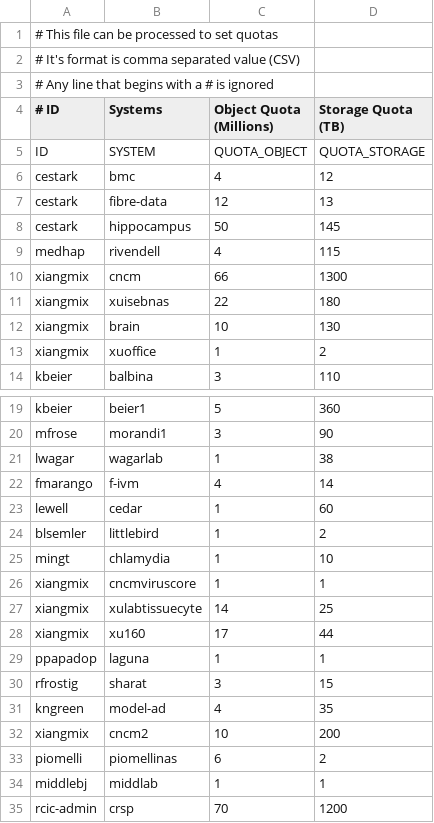
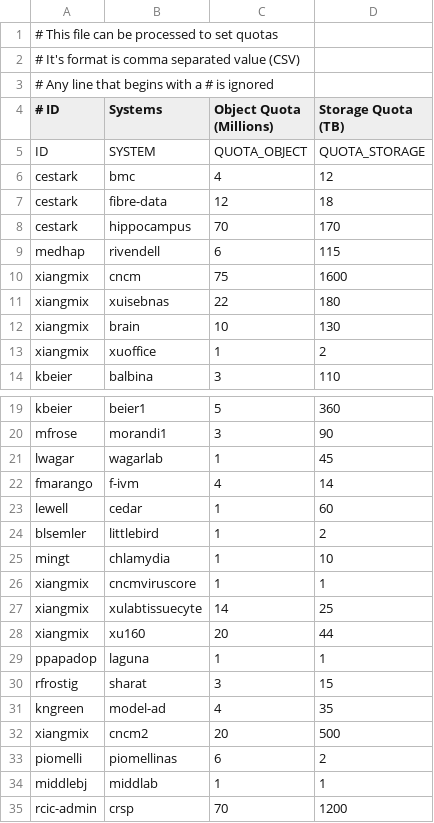
Before and after one commit to RCIC-UCI-Public/rcs3, a CSV file: POC/templates/quotas.csv, drawn as a sheet; only a part is shown, gaps mark what is left out.

Commit message:
Updated quotas - especially after big move/deletion of cncm data

```diff
--- a/POC/templates/quotas.csv
+++ b/POC/templates/quotas.csv
@@ -6,6 +6,6 @@ ID,SYSTEM,QUOTA_OBJECT,QUOTA_STORAGE
 cestark, bmc,4,12
-cestark,fibre-data,12,13
-cestark,hippocampus,50,145
-medhap,rivendell,4,115
-xiangmix,cncm,66,1300
+cestark,fibre-data,12,18
+cestark,hippocampus,70,170
+medhap,rivendell,6,115
+xiangmix,cncm,75,1600
 xiangmix,xuisebnas,22,180
@@ -20,3 +20,3 @@ kbeier,beier1,5,360
 mfrose,morandi1,3,90
-lwagar,wagarlab,1,38
+lwagar,wagarlab,1,45
 fmarango,f-ivm,4,14
@@ -27,3 +27,3 @@ xiangmix,cncmviruscore,1,1
 xiangmix,xulabtissuecyte,14,25
-xiangmix,xu160,17,44
+xiangmix,xu160,20,44
 ppapadop,laguna,1,1
@@ -31,3 +31,3 @@ rfrostig,sharat,3,15
 kngreen,model-ad,4,35
-xiangmix,cncm2,10,200
+xiangmix,cncm2,20,500
 piomelli,piomellinas,6,2
```
